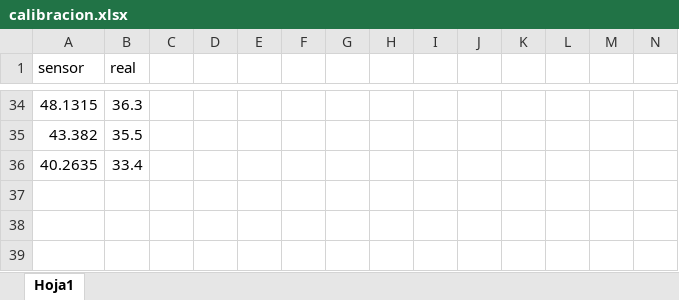
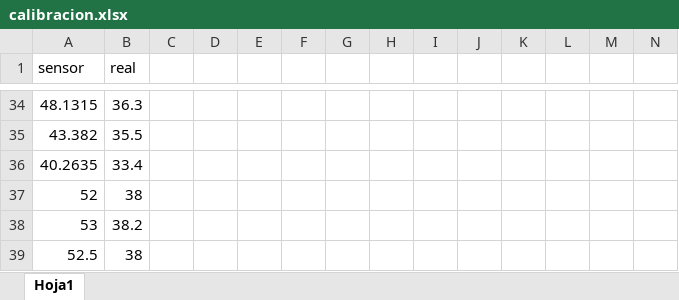
Before and after one commit to CStevenO/MCI, an Excel workbook: ESP8266_micro/calibracion.xlsx, sheet Hoja1, drawn as a sheet; only a part is shown, gaps mark what is left out; values as stored, in another font and other column widths than the file's, no borders; charts and pictures not drawn; rows hold the shown columns only; the diff names each change by its address in the sheet, - before the commit and + after, or states it on an @@ line.

```diff
--- a/ESP8266_micro/calibracion.xlsx (sheet Hoja1)
+++ b/ESP8266_micro/calibracion.xlsx (sheet Hoja1)
+row 37: 52 | 38
+row 38: 53 | 38.2
+row 39: 52.5 | 38
```
Also changed, not shown: charts or pictures, 1 other file.
